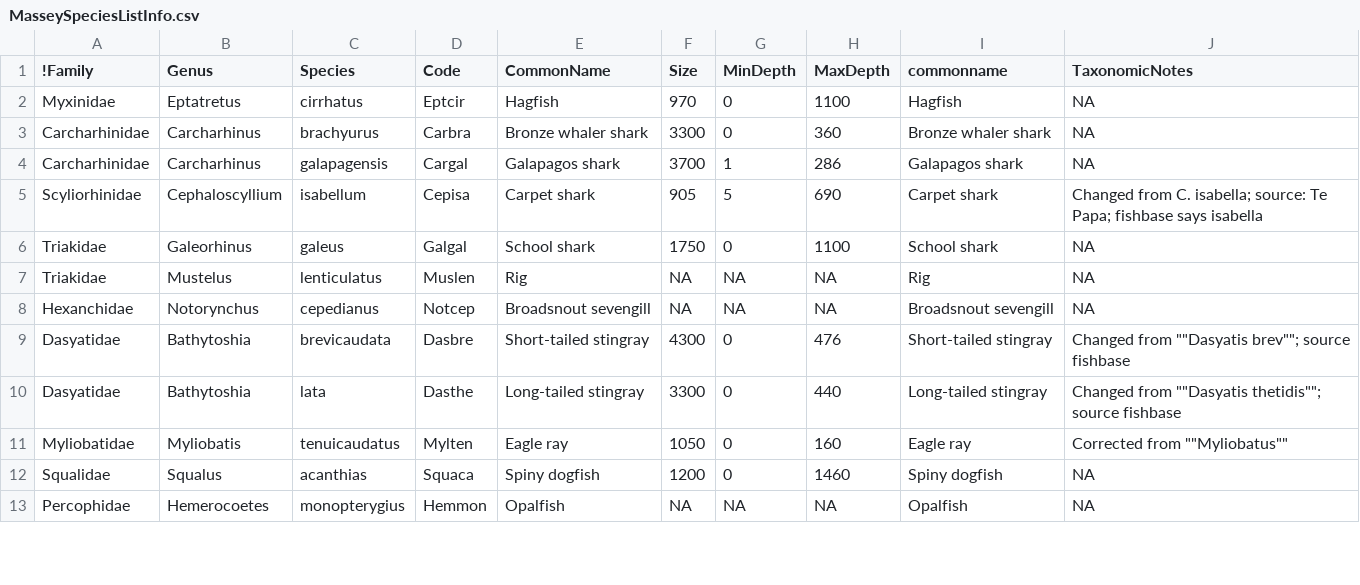
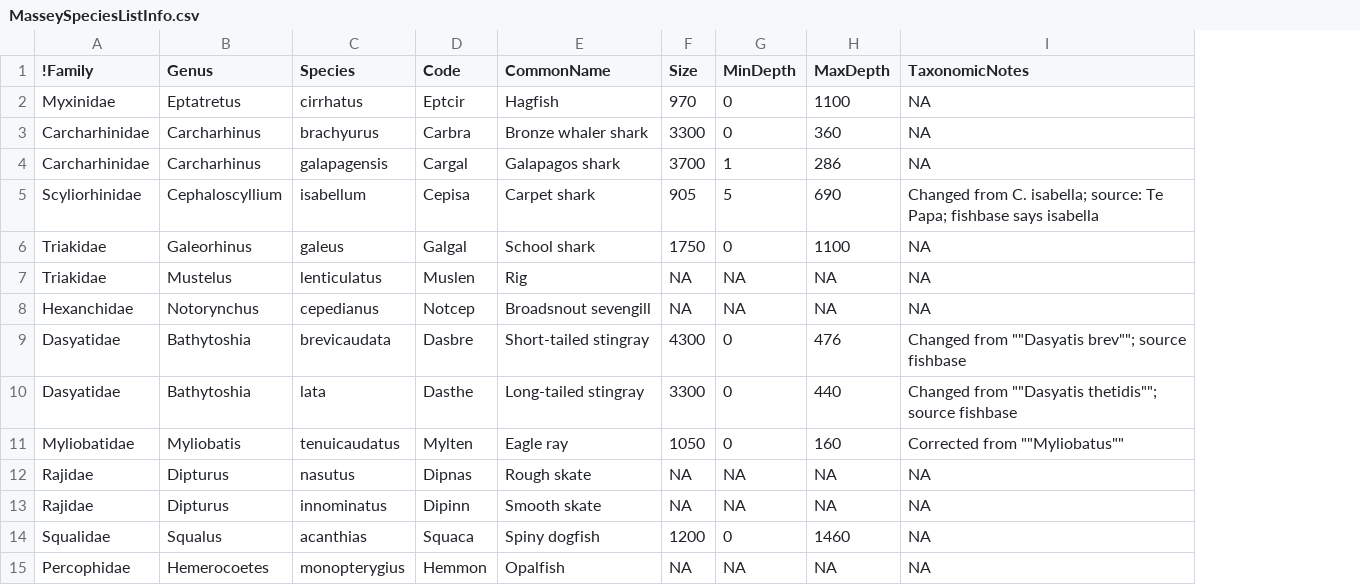
Before and after one commit to anhsmith/FishList, a CSV file: MasseySpeciesListInfo.csv, drawn as a sheet; only a part is shown; removed rows and columns are numbered as before the commit, all else as after; the diff names each change by its address in the sheet, - before the commit and + after, or states it on an @@ line.

Commit message:
Adds rough and smooth skate; deletes repeated commonname in listinfo file

```diff
--- a/MasseySpeciesListInfo.csv
+++ b/MasseySpeciesListInfo.csv
-column I (commonname), rows 2-13: Hagfish | Bronze whaler shark | Galapagos shark | Carpet shark | School shark | Rig | Broadsnout sevengill | Short-tailed stingray | Long-tailed stingray | Eagle ray | Spiny dogfish | Opalfish
+row 12: Rajidae | Dipturus | nasutus | Dipnas | Rough skate | NA | NA | NA | NA
+row 13: Rajidae | Dipturus | innominatus | Dipinn | Smooth skate | NA | NA | NA | NA
```
Also changed, not shown: 2 other files.
